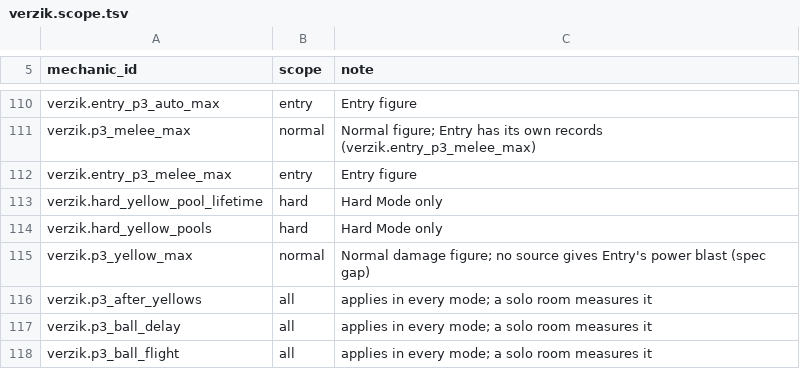
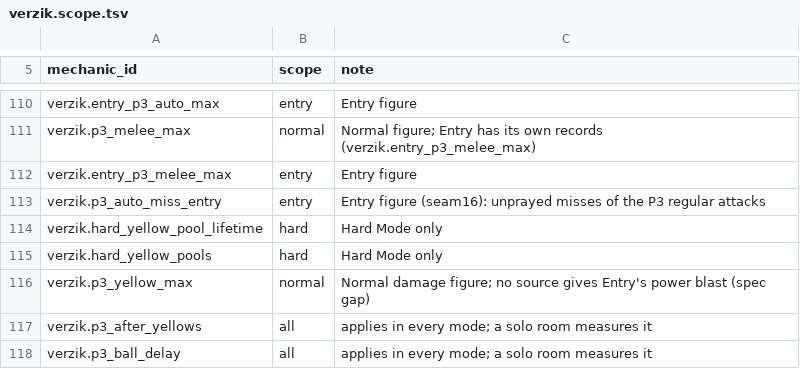
Before and after one commit to MRobertEvers/oldschool-clientc, a TSV file: docs/minigames/theater_of_blood/encounters/verzik.scope.tsv, drawn as a sheet; only a part is shown, gaps mark what is left out; the shorter side is filled out with more unchanged rows.

```diff
--- a/docs/minigames/theater_of_blood/encounters/verzik.scope.tsv
+++ b/docs/minigames/theater_of_blood/encounters/verzik.scope.tsv
@@ -112,2 +112,3 @@ verzik.p3_melee_max	normal	Normal figure; Entry has its own records (verzik.entr
 verzik.entry_p3_melee_max	entry	Entry figure
+verzik.p3_auto_miss_entry	entry	Entry figure (seam16): unprayed misses of the P3 regular attacks
 verzik.hard_yellow_pool_lifetime	hard	Hard Mode only
```
Also changed, not shown: docs/minigames/theater_of_blood/encounters/bloat.tsv, docs/minigames/theater_of_blood/encounters/maiden.scope.tsv, 5 other files.
